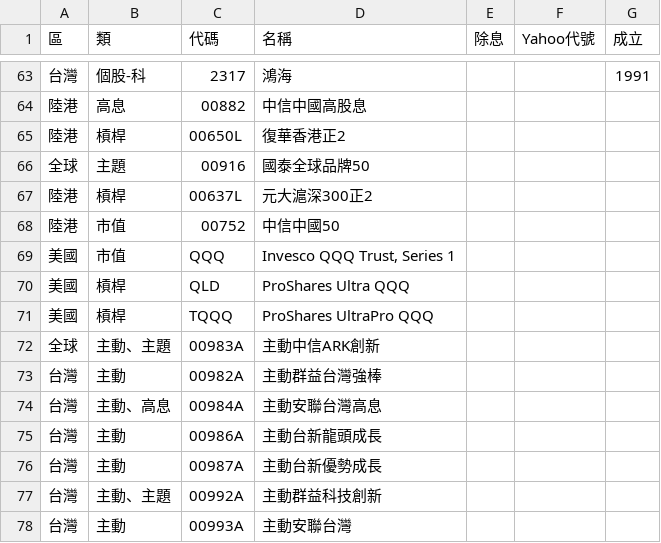
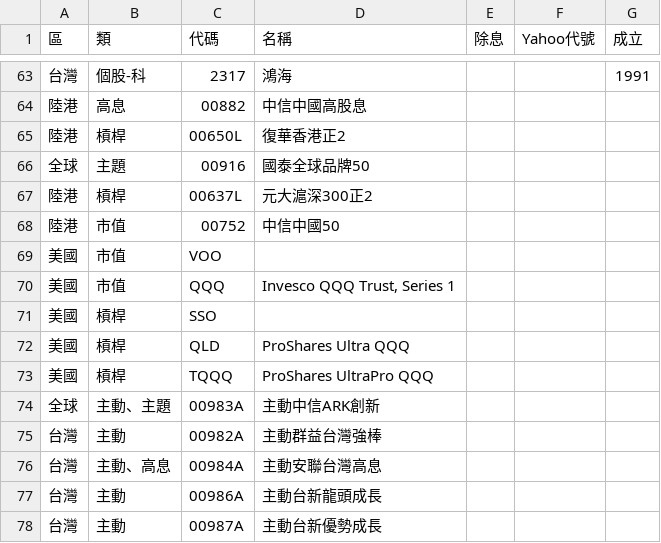
Before and after one commit to sunhome1220/etf-returns, a CSV file: stocks.csv, drawn as a sheet; only a part is shown, gaps mark what is left out; the shorter side is filled out with more unchanged rows.

```diff
--- a/stocks.csv
+++ b/stocks.csv
@@ -68,3 +68,5 @@
 陸港,市值,00752,中信中國50,,,
+美國,市值,VOO,,,,
 美國,市值,QQQ,"Invesco QQQ Trust, Series 1",,,
+美國,槓桿,SSO,,,,
 美國,槓桿,QLD,ProShares Ultra QQQ,,,
```
Also changed, not shown: 5 other files.
